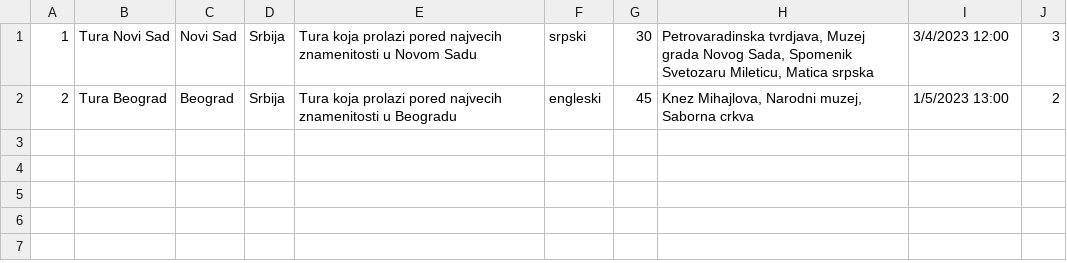
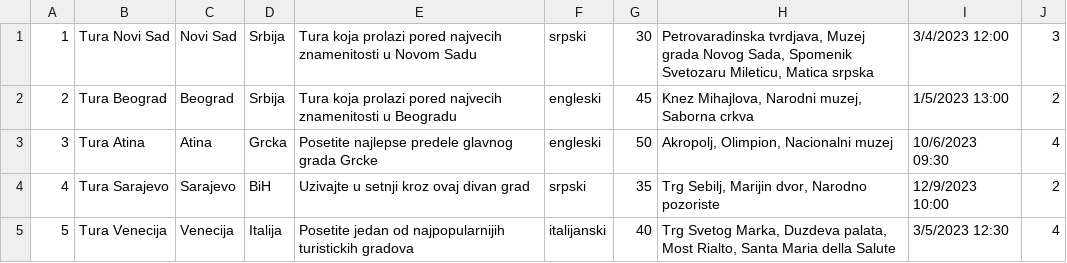
Before and after one commit to teodorazunic/SIMS, a CSV file: SIMS-Initial-Project-main/InitialProject/InitialProject/Resources/Data/tour.csv, drawn as a sheet; the diff names each change by its address in the sheet, - before the commit and + after, or states it on an @@ line.

Commit message:
added more data

```diff
--- a/SIMS-Initial-Project-main/InitialProject/InitialProject/Resources/Data/tour.csv
+++ b/SIMS-Initial-Project-main/InitialProject/InitialProject/Resources/Data/tour.csv
+row 3: 3 | Tura Atina | Atina | Grcka | Posetite najlepse predele glavnog grada Grcke | engleski | 50 | Akropolj, Olimpion, Nacionalni muzej | 10/6/2023 09:30 | 4
+row 4: 4 | Tura Sarajevo | Sarajevo | BiH | Uzivajte u setnji kroz ovaj divan grad | srpski | 35 | Trg Sebilj, Marijin dvor, Narodno pozoriste | 12/9/2023 10:00 | 2
+row 5: 5 | Tura Venecija | Venecija | Italija | Posetite jedan od najpopularnijih turistickih gradova | italijanski | 40 | Trg Svetog Marka, Duzdeva palata, Most Rialto, Santa Maria della Salute | 3/5/2023 12:30 | 4
```
